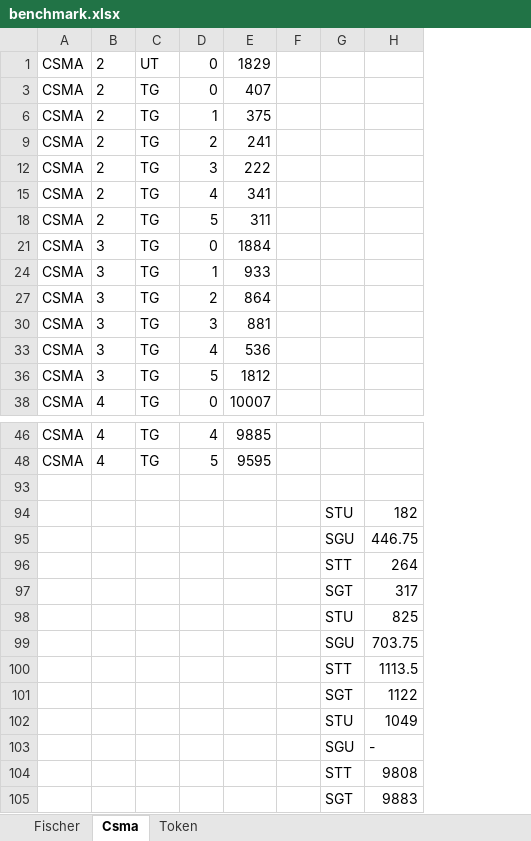
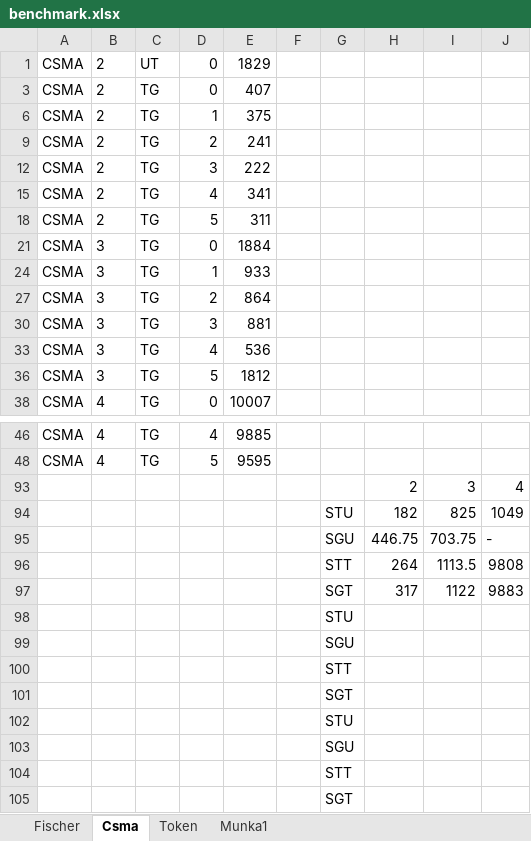
Before and after one commit to farkasrebus/BScThesisLatex, an Excel workbook: benchmark.xlsx, sheet Csma, drawn as a sheet; only a part is shown, gaps mark what is left out; values as stored, in another font and other column widths than the file's, no borders; charts and pictures not drawn; the diff names each change by its address in the sheet, - before the commit and + after, or states it on an @@ line.

```diff
--- a/benchmark.xlsx (sheet Csma)
+++ b/benchmark.xlsx (sheet Csma)
+sheet tab: Munka1
+column I, rows 93-97: 3 | 825 | 703.75 | 1113.5 | 1122
+column J, rows 93-97: 4 | 1049 | - | 9808 | 9883
-row 93: (empty)
+row 93:  |  |  |  |  |  |  | 2 | 3 | 4
-H98: 825
+H98: (empty)
-H99: 703.75
+H99: (empty)
-H100: 1113.5
+H100: (empty)
-H101: 1122
+H101: (empty)
-H102: 1049
+H102: (empty)
-H103: -
+H103: (empty)
-H104: 9808
+H104: (empty)
-H105: 9883
+H105: (empty)
```
Also changed, not shown: sheet Token, sheet Fischer, hidden cells, charts or pictures, 12 other files.
